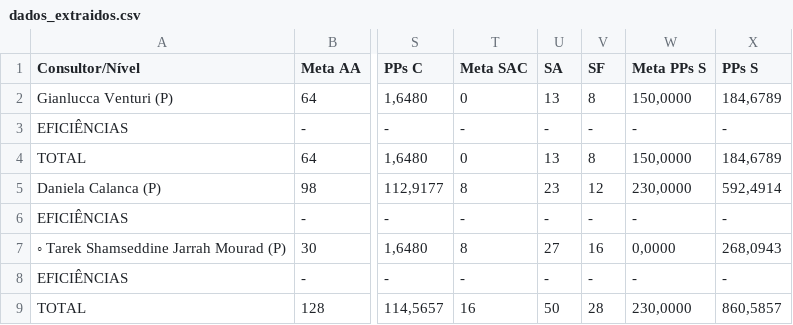
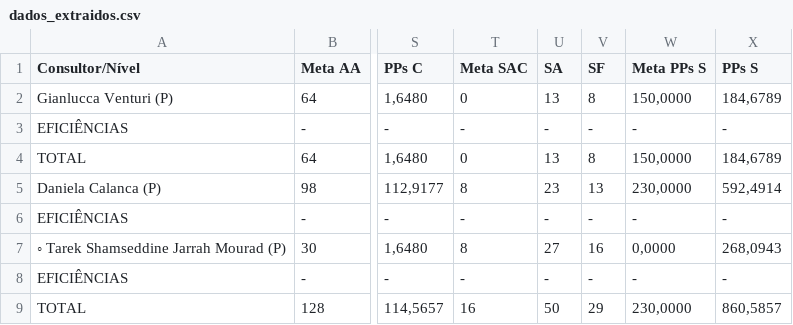
Before and after one commit to officew1goiania/gestaoavista2, a CSV file: dados_extraidos.csv, drawn as a sheet; only a part is shown, gaps mark what is left out; the diff names each change by its address in the sheet, - before the commit and + after, or states it on an @@ line.

```diff
--- a/dados_extraidos.csv
+++ b/dados_extraidos.csv
-V5 (SF): 12
+V5 (SF): 13
-V9 (SF): 28
+V9 (SF): 29
```
Also changed, not shown: dados_semana.csv, 2 other files.
